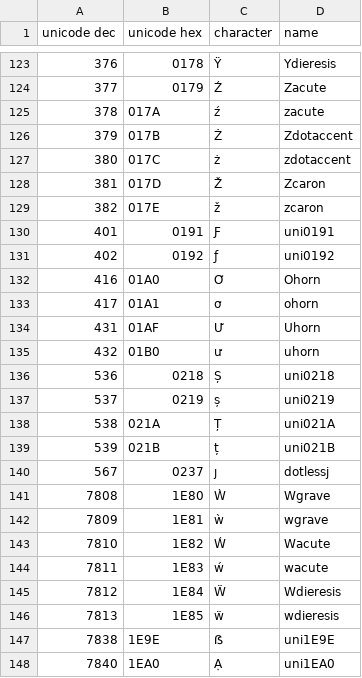
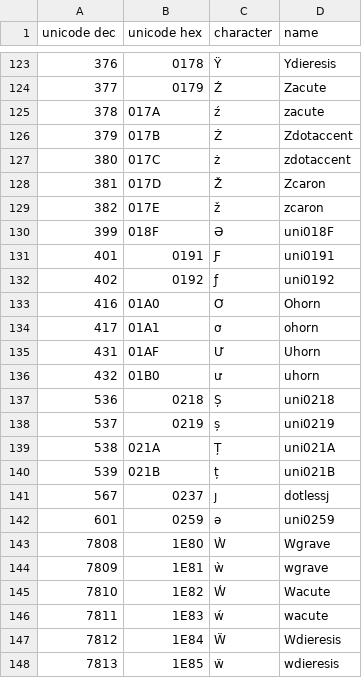
Before and after one commit to BlackFoundryCom/BF_font_standard, a CSV file: Latin/latin_extended.csv, drawn as a sheet; only a part is shown, gaps mark what is left out; the shorter side is filled out with more unchanged rows; the diff names each change by its address in the sheet, - before the commit and + after, or states it on an @@ line.

Commit message:
Update latin_extended.csv
updated with Əə

```diff
--- a/Latin/latin_extended.csv
+++ b/Latin/latin_extended.csv
+row 130: 399 | 018F | Ə | uni018F
+row 142: 601 | 0259 | ə | uni0259
```
